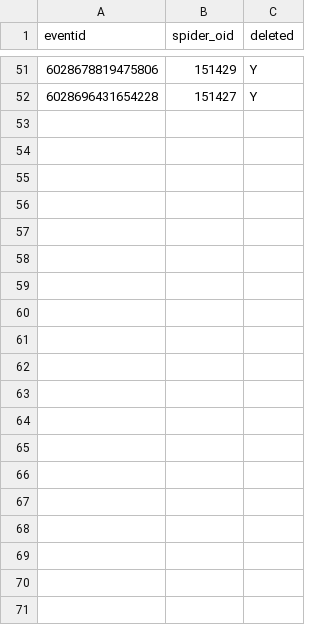
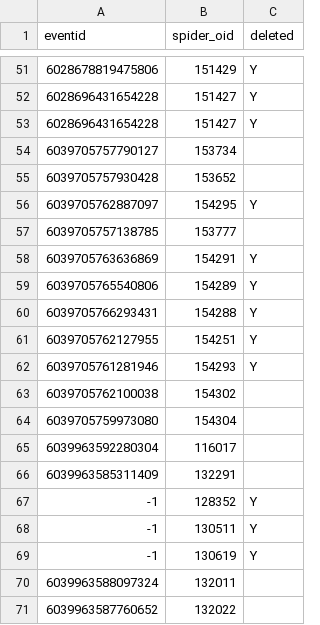
Before and after one commit to jing0523/trafficeventSpider, a CSV file: eventSpider/input_join/input_history.csv, drawn as a sheet; only a part is shown, gaps mark what is left out; the diff covers the shown part only; the diff names each change by its address in the sheet, - before the commit and + after, or states it on an @@ line.

```diff
--- a/eventSpider/input_join/input_history.csv
+++ b/eventSpider/input_join/input_history.csv
+row 53: 6028696431654228 | 151427 | Y
+row 54: 6039705757790127 | 153734
+row 55: 6039705757930428 | 153652
+row 56: 6039705762887097 | 154295 | Y
+row 57: 6039705757138785 | 153777
+row 58: 6039705763636869 | 154291 | Y
+row 59: 6039705765540806 | 154289 | Y
+row 60: 6039705766293431 | 154288 | Y
+row 61: 6039705762127955 | 154251 | Y
+row 62: 6039705761281946 | 154293 | Y
+row 63: 6039705762100038 | 154302
+row 64: 6039705759973080 | 154304
+row 65: 6039963592280304 | 116017
+row 66: 6039963585311409 | 132291
+row 67: -1 | 128352 | Y
+row 68: -1 | 130511 | Y
+row 69: -1 | 130619 | Y
+row 70: 6039963588097324 | 132011
+row 71: 6039963587760652 | 132022
```
Also changed, not shown: 23 added rows and 6 edited cells elsewhere in this file, eventSpider/input_join/input_history_bj.csv, 30 other files.
